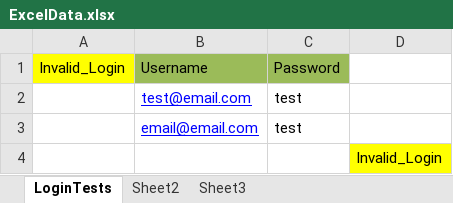
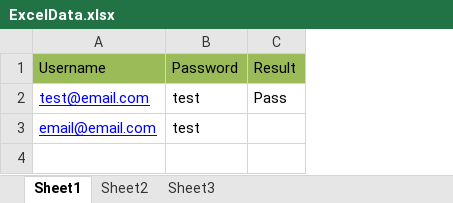
Before and after one commit to thomas-e-cowern/SeleniumUdemyCourse, an Excel workbook: Data/ExcelData.xlsx, sheet Sheet1, drawn as a sheet; values as stored, in another font and other column widths than the file's, no borders; removed rows and columns are numbered as before the commit, all else as after; the diff names each change by its address in the sheet, - before the commit and + after, or states it on an @@ line.

```diff
--- a/Data/ExcelData.xlsx (sheet Sheet1)
+++ b/Data/ExcelData.xlsx (sheet Sheet1)
-sheet tab: LoginTests
+sheet tab: Sheet1
-column A, row 1: Invalid_Login
-column D, empty
+column C, rows 1-2: Result | Pass
-row 4:  |  |  | Invalid_Login
```
Also changed, not shown: 19 other files.
